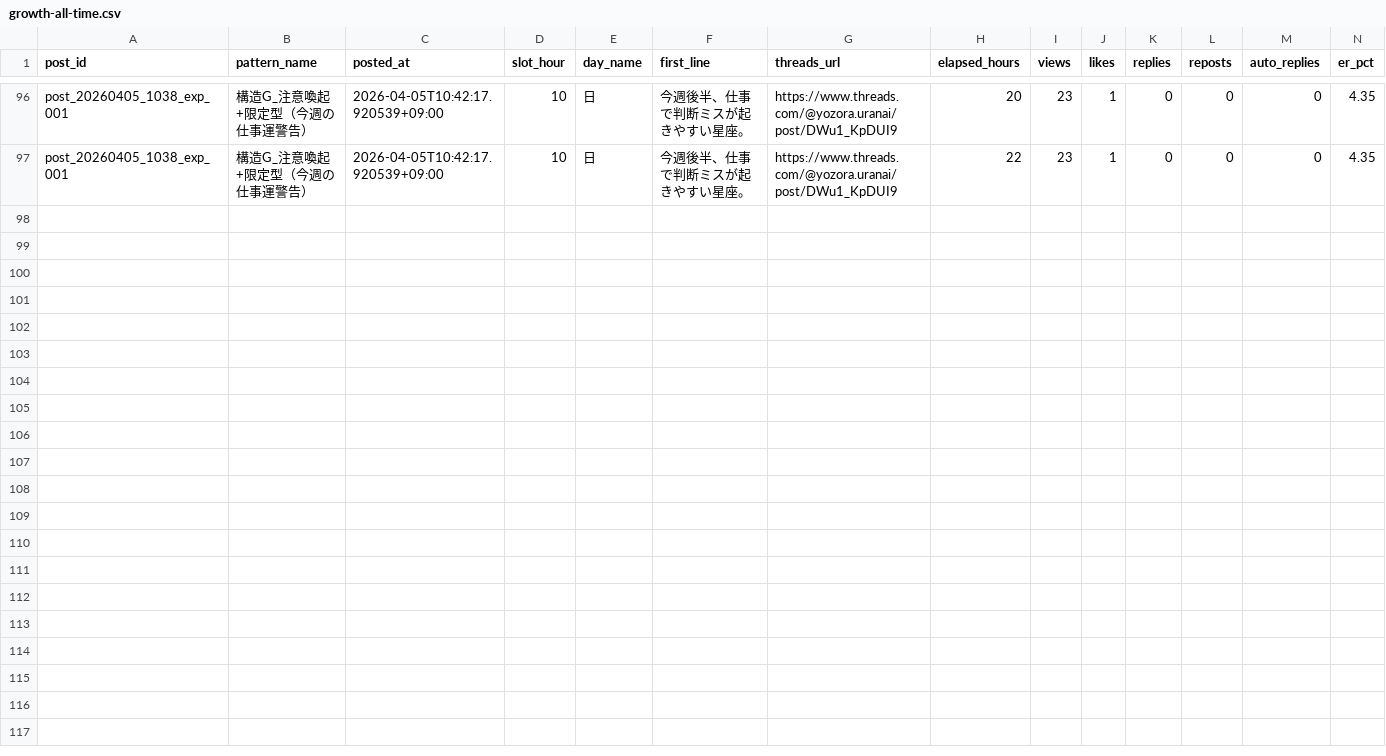
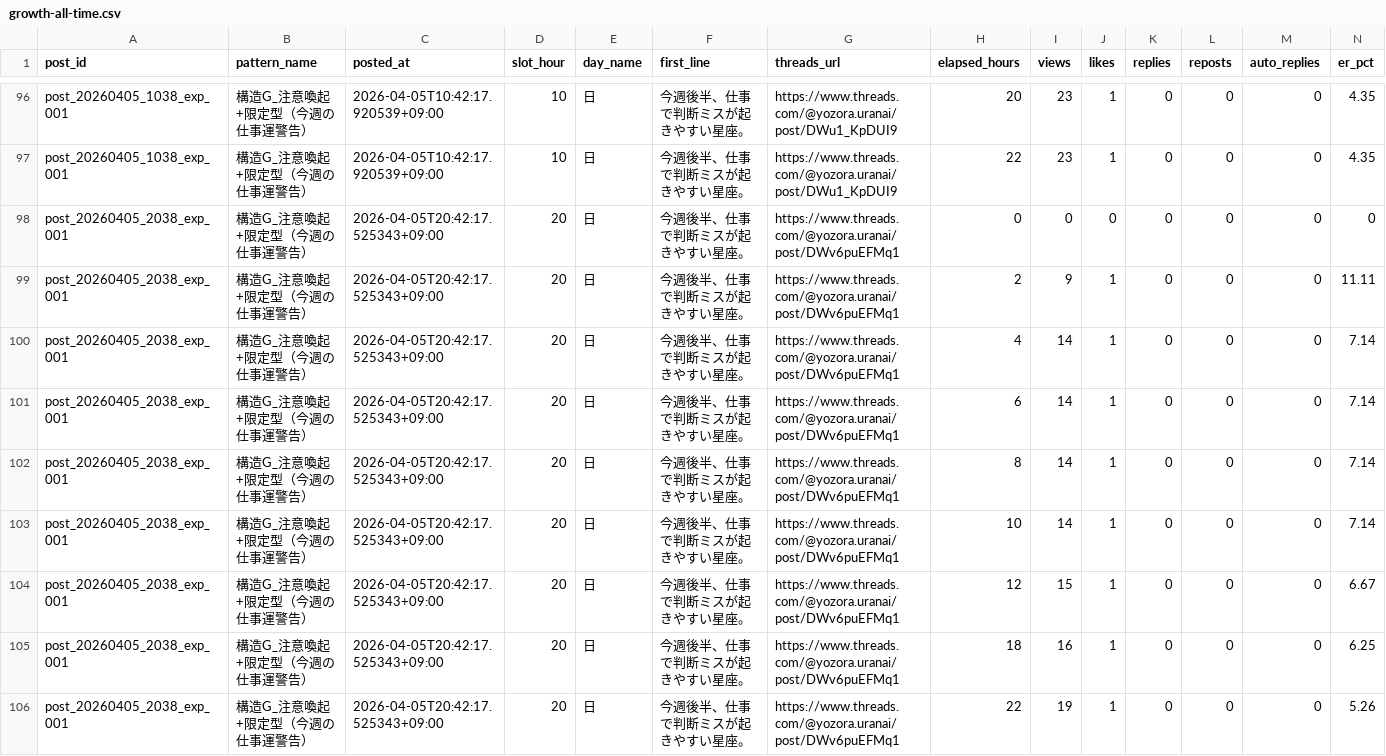
Before and after one commit to fkgyou2019/yozora-uranai-bot, a CSV file: state/reports/growth-all-time.csv, drawn as a sheet; only a part is shown, gaps mark what is left out; rows hold the shown columns only; the diff names each change by its address in the sheet, - before the commit and + after, or states it on an @@ line.

```diff
--- a/state/reports/growth-all-time.csv
+++ b/state/reports/growth-all-time.csv
+row 98: post_20260405_2038_exp_001 | 構造G_注意喚起+限定型（今週の仕事運警告） | 2026-04-05T20:42:17.525343+09:00 | 20 | 日 | 今週後半、仕事で判断ミスが起きやすい星座。 | https://www.threads.com/@yozora.uranai/post/DWv6puEFMq1 | 0 | 0 | 0 | 0 | 0 | 0 | 0
+row 99: post_20260405_2038_exp_001 | 構造G_注意喚起+限定型（今週の仕事運警告） | 2026-04-05T20:42:17.525343+09:00 | 20 | 日 | 今週後半、仕事で判断ミスが起きやすい星座。 | https://www.threads.com/@yozora.uranai/post/DWv6puEFMq1 | 2 | 9 | 1 | 0 | 0 | 0 | 11.11
+row 100: post_20260405_2038_exp_001 | 構造G_注意喚起+限定型（今週の仕事運警告） | 2026-04-05T20:42:17.525343+09:00 | 20 | 日 | 今週後半、仕事で判断ミスが起きやすい星座。 | https://www.threads.com/@yozora.uranai/post/DWv6puEFMq1 | 4 | 14 | 1 | 0 | 0 | 0 | 7.14
+row 101: post_20260405_2038_exp_001 | 構造G_注意喚起+限定型（今週の仕事運警告） | 2026-04-05T20:42:17.525343+09:00 | 20 | 日 | 今週後半、仕事で判断ミスが起きやすい星座。 | https://www.threads.com/@yozora.uranai/post/DWv6puEFMq1 | 6 | 14 | 1 | 0 | 0 | 0 | 7.14
+row 102: post_20260405_2038_exp_001 | 構造G_注意喚起+限定型（今週の仕事運警告） | 2026-04-05T20:42:17.525343+09:00 | 20 | 日 | 今週後半、仕事で判断ミスが起きやすい星座。 | https://www.threads.com/@yozora.uranai/post/DWv6puEFMq1 | 8 | 14 | 1 | 0 | 0 | 0 | 7.14
+row 103: post_20260405_2038_exp_001 | 構造G_注意喚起+限定型（今週の仕事運警告） | 2026-04-05T20:42:17.525343+09:00 | 20 | 日 | 今週後半、仕事で判断ミスが起きやすい星座。 | https://www.threads.com/@yozora.uranai/post/DWv6puEFMq1 | 10 | 14 | 1 | 0 | 0 | 0 | 7.14
+row 104: post_20260405_2038_exp_001 | 構造G_注意喚起+限定型（今週の仕事運警告） | 2026-04-05T20:42:17.525343+09:00 | 20 | 日 | 今週後半、仕事で判断ミスが起きやすい星座。 | https://www.threads.com/@yozora.uranai/post/DWv6puEFMq1 | 12 | 15 | 1 | 0 | 0 | 0 | 6.67
+row 105: post_20260405_2038_exp_001 | 構造G_注意喚起+限定型（今週の仕事運警告） | 2026-04-05T20:42:17.525343+09:00 | 20 | 日 | 今週後半、仕事で判断ミスが起きやすい星座。 | https://www.threads.com/@yozora.uranai/post/DWv6puEFMq1 | 18 | 16 | 1 | 0 | 0 | 0 | 6.25
+row 106: post_20260405_2038_exp_001 | 構造G_注意喚起+限定型（今週の仕事運警告） | 2026-04-05T20:42:17.525343+09:00 | 20 | 日 | 今週後半、仕事で判断ミスが起きやすい星座。 | https://www.threads.com/@yozora.uranai/post/DWv6puEFMq1 | 22 | 19 | 1 | 0 | 0 | 0 | 5.26
```
Also changed, not shown: state/reports/growth-2026-04.csv, 3 other files.
